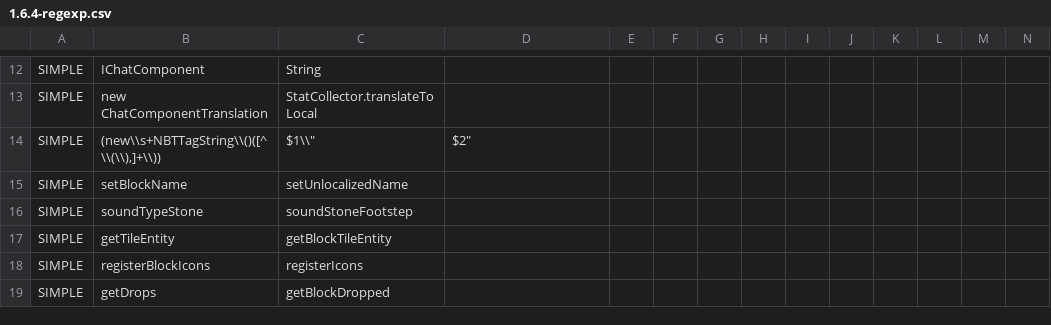
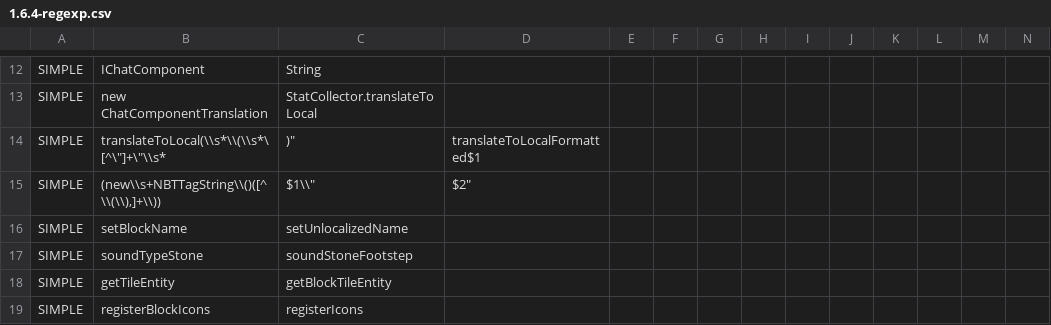
Before and after one commit to yogpstop/QuarryPlus, a CSV file: src/patch/1.6.4-regexp.csv, drawn as a sheet; only a part is shown, gaps mark what is left out; the shorter side is filled out with more unchanged rows; rows hold the shown columns only; the diff names each change by its address in the sheet, - before the commit and + after, or states it on an @@ line.

```diff
--- a/src/patch/1.6.4-regexp.csv
+++ b/src/patch/1.6.4-regexp.csv
+row 14: SIMPLE | translateToLocal(\\s*\\(\\s*\[^\"]+\"\\s* | )" | translateToLocalFormatted$1
```
Also changed, not shown: src/patch/1.6.4-import.csv, 12 other files.
